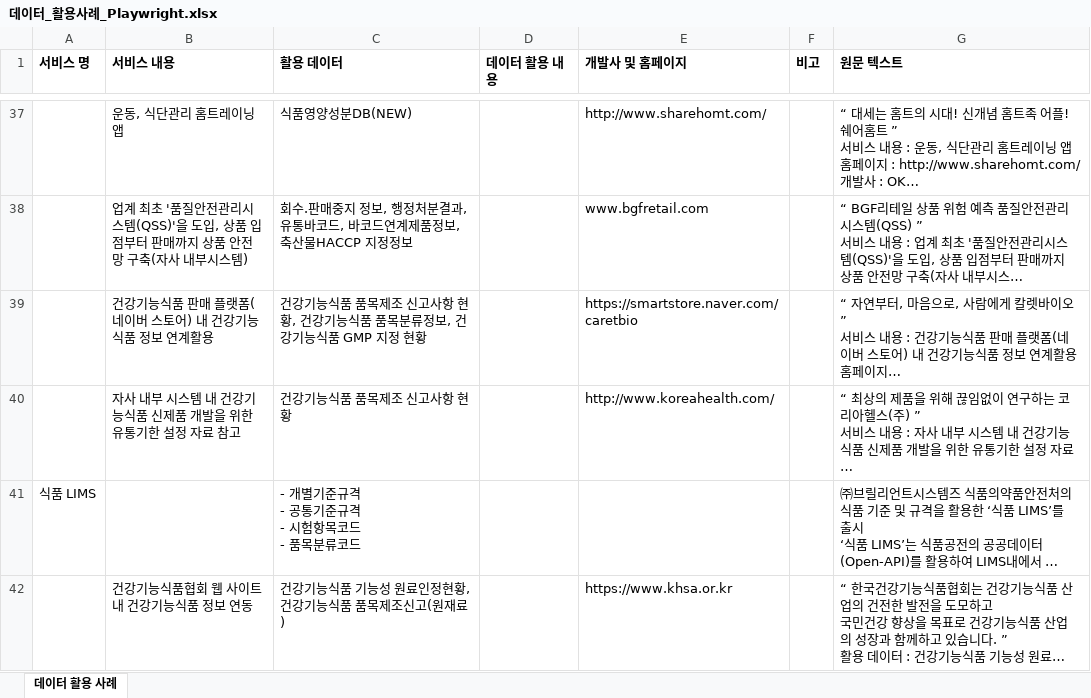
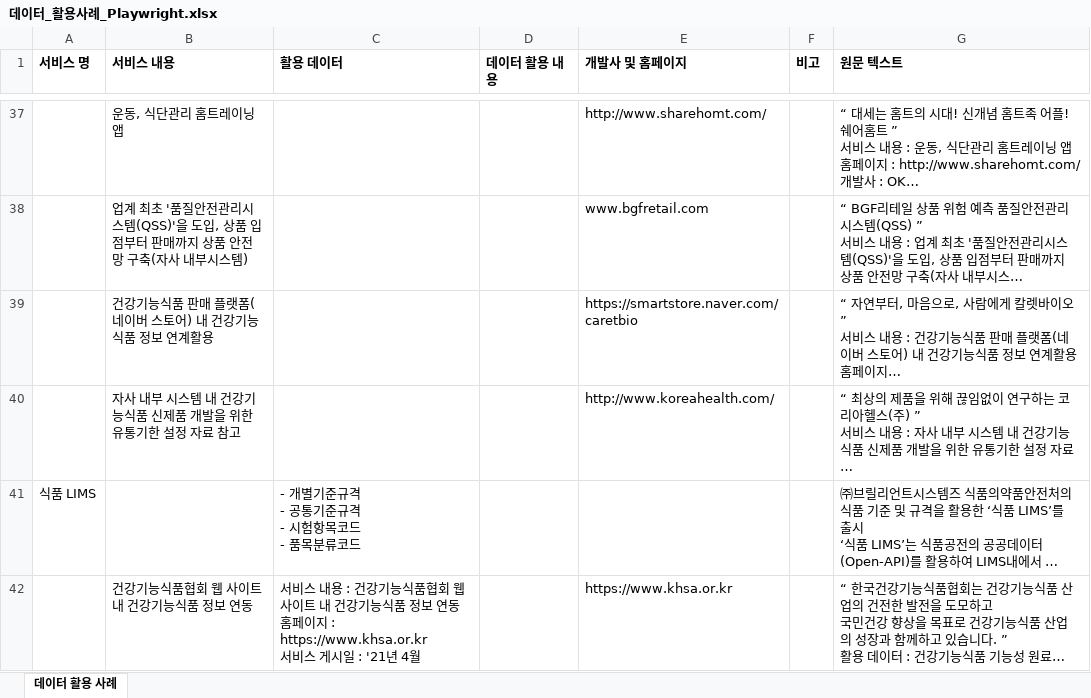
Before and after one commit to artiordex/food-safety, an Excel workbook: 데이터_활용사례_Playwright.xlsx, sheet 데이터 활용 사례, drawn as a sheet; only a part is shown, gaps mark what is left out; long unchanged cells end in …; values as stored, in another font and other column widths than the file's, no borders; ↵ is a line break in a cell; the diff covers the shown part only; the diff names each change by its address in the sheet, - before the commit and + after, or states it on an @@ line.

```diff
--- a/데이터_활용사례_Playwright.xlsx (sheet 데이터 활용 사례)
+++ b/데이터_활용사례_Playwright.xlsx (sheet 데이터 활용 사례)
-C37 (활용 데이터): 식품영양성분DB(NEW)
+C37 (활용 데이터): (empty)
-C38 (활용 데이터): 회수.판매중지 정보, 행정처분결과, 유통바코드, 바코드연계제품정보, 축산물HACCP 지정정보
+C38 (활용 데이터): (empty)
-C39 (활용 데이터): 건강기능식품 품목제조 신고사항 현황, 건강기능식품 품목분류정보, 건강기능식품 GMP 지정 현황
+C39 (활용 데이터): (empty)
-C40 (활용 데이터): 건강기능식품 품목제조 신고사항 현황
+C40 (활용 데이터): (empty)
-C42 (활용 데이터): 건강기능식품 기능성 원료인정현황, 건강기능식품 품목제조신고(원재료)
+C42 (활용 데이터): 서비스 내용 : 건강기능식품협회 웹 사이트 내 건강기능식품 정보 연동 ↵ 홈페이지 : https://www.khsa.or.kr ↵ 서비스 게시일 : '21년 4월
```
Also changed, not shown: 1 moved row and 39 edited cells elsewhere in this sheet, 식품안전나라_API_분석결과.xlsx, 15 other files.
